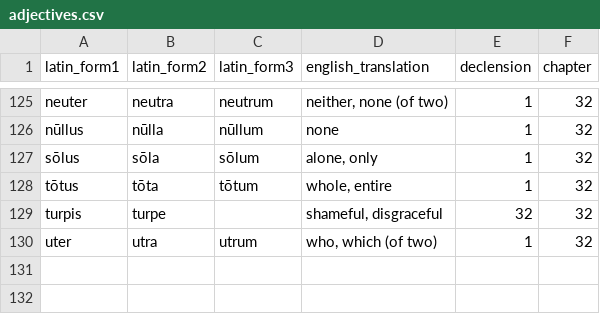
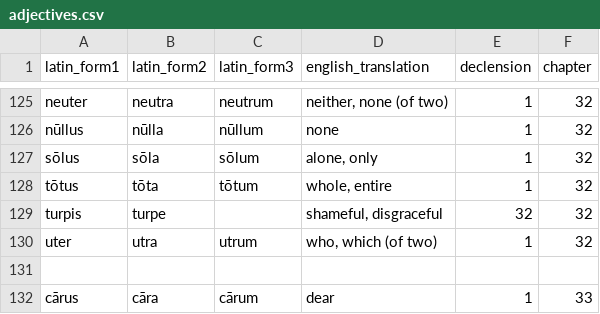
Before and after one commit to liujip0/latin-vocab, a CSV file: app/vocablists/adjectives.csv, drawn as a sheet; only a part is shown, gaps mark what is left out; the diff names each change by its address in the sheet, - before the commit and + after, or states it on an @@ line.

```diff
--- a/app/vocablists/adjectives.csv
+++ b/app/vocablists/adjectives.csv
+row 131: (empty)
+row 132: cārus | cāra | cārum | dear | 1 | 33
```
Also changed, not shown: app/vocablists/adverbs.csv, app/vocablists/conjunctions.csv, 4 other files.
